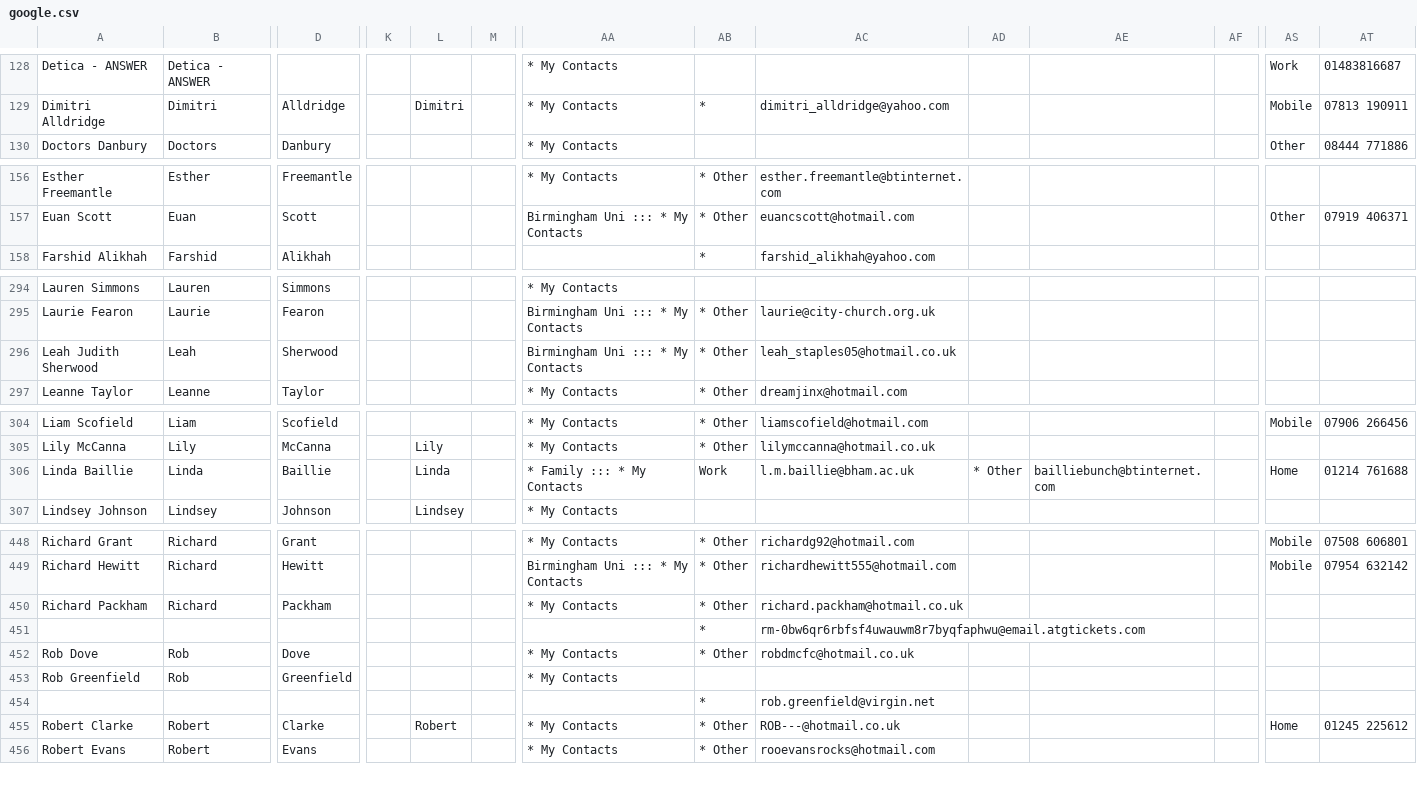
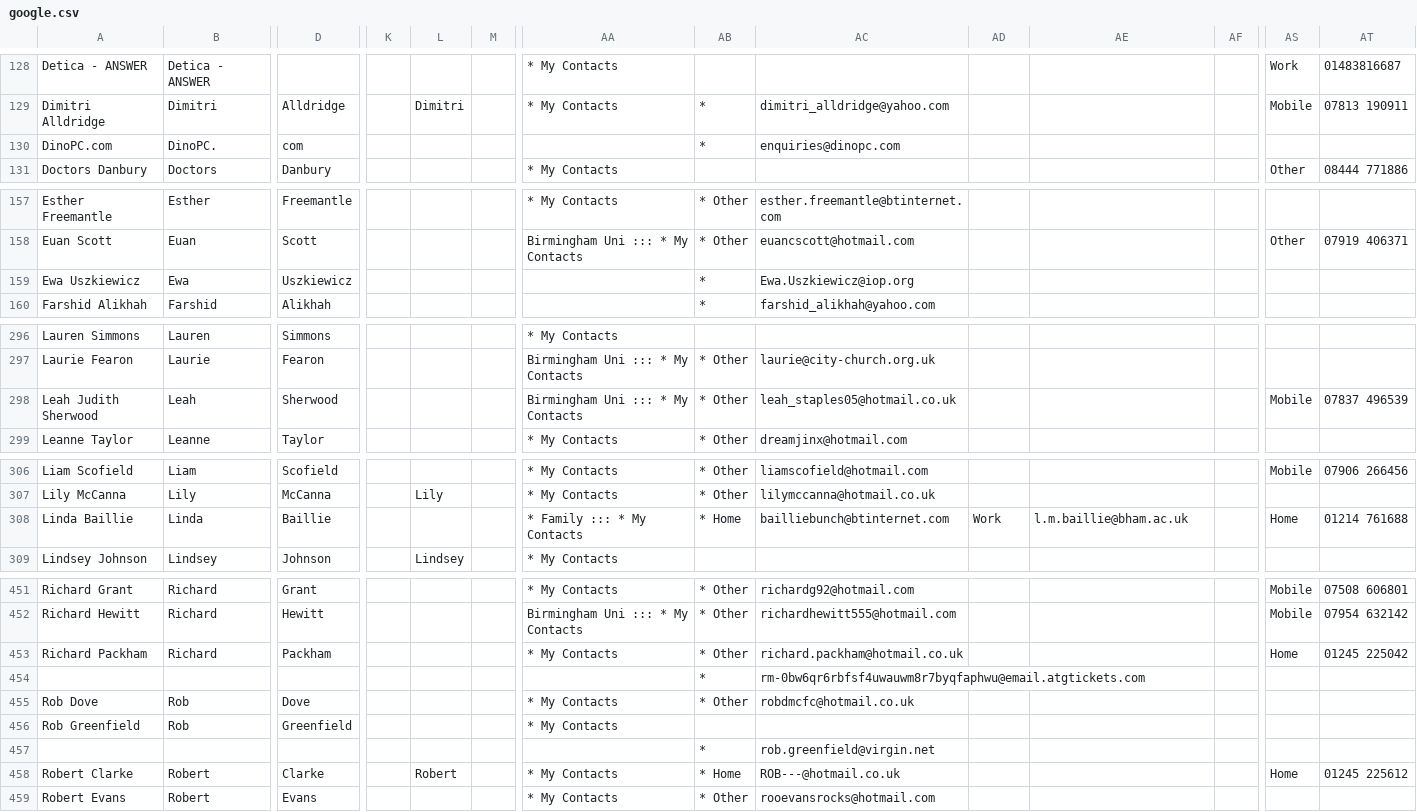
Before and after one commit to jaw42/dotfiles, a CSV file: email/mutt.symlink/google.csv, drawn as a sheet; only a part is shown, gaps mark what is left out; addresses are those after the commit; rows hold the shown columns only; the diff covers the shown part only; the diff names each change by its address in the sheet, - before the commit and + after, or states it on an @@ line.

```diff
--- a/email/mutt.symlink/google.csv
+++ b/email/mutt.symlink/google.csv
+row 130: DinoPC.com | DinoPC. | com |  |  |  |  | * | enquiries@dinopc.com
+row 159: Ewa Uszkiewicz | Ewa | Uszkiewicz |  |  |  |  | * | Ewa.Uszkiewicz@iop.org
-AS298: (empty)
+AS298: Mobile
-AT298: (empty)
+AT298: 07837 496539
-L308: Linda
+L308: (empty)
-AB308: Work
+AB308: * Home
-AC308: l.m.baillie@bham.ac.uk
+AC308: bailliebunch@btinternet.com
-AD308: * Other
+AD308: Work
-AE308: bailliebunch@btinternet.com
+AE308: l.m.baillie@bham.ac.uk
-AS453: (empty)
+AS453: Home
-AT453: (empty)
+AT453: 01245 225042
-AB458: * Other
+AB458: * Home
```
Also changed, not shown: 5 added rows, 1 removed row and 11 edited cells elsewhere in this file, 35 other files.
